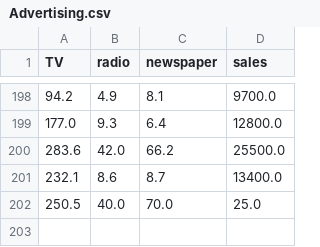
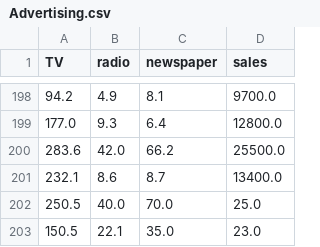
Before and after one commit to danilaviaart-lgtm/ds_curso, a CSV file: 5-Productivización/1-Flask/1-Routing/ejercicios/ejercicio 2 Flask_API_retrain_db/ejercicio/Advertising.csv, drawn as a sheet; only a part is shown, gaps mark what is left out; the diff names each change by its address in the sheet, - before the commit and + after, or states it on an @@ line.

```diff
--- a/5-Productivización/1-Flask/1-Routing/ejercicios/ejercicio 2 Flask_API_retrain_db/ejercicio/Advertising.csv
+++ b/5-Productivización/1-Flask/1-Routing/ejercicios/ejercicio 2 Flask_API_retrain_db/ejercicio/Advertising.csv
+row 203: 150.5 | 22.1 | 35.0 | 23.0
```
Also changed, not shown: 3 other files.
